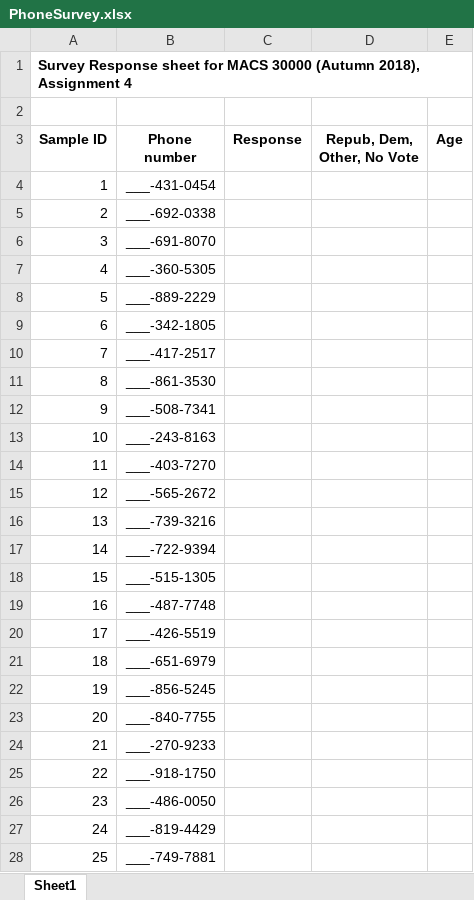
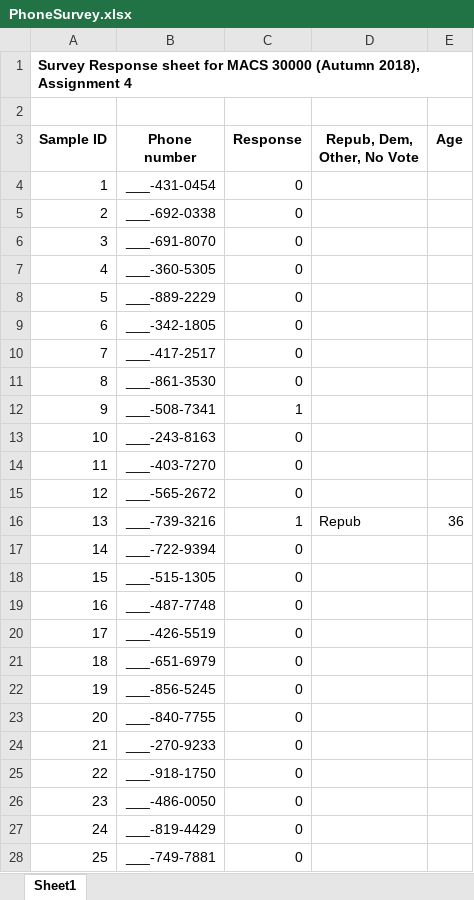
Before and after one commit to ShuyanHuang/persp-analysis_A18, an Excel workbook: Assignments/A4/PhoneSurvey.xlsx, sheet Sheet1, drawn as a sheet; only a part is shown; values as stored, in another font and other column widths than the file's, no borders; the diff covers the shown part only; the diff names each change by its address in the sheet, - before the commit and + after, or states it on an @@ line.

Commit message:
finished assign4

```diff
--- a/Assignments/A4/PhoneSurvey.xlsx (sheet Sheet1)
+++ b/Assignments/A4/PhoneSurvey.xlsx (sheet Sheet1)
-C4:C11 (Response): (empty)
+C4:C11 (Response): 0
-C12 (Response): (empty)
+C12 (Response): 1
-C13:C15 (Response): (empty)
+C13:C15 (Response): 0
-C16 (Response): (empty)
+C16 (Response): 1
-D16 (Repub, Dem, Other, No Vote): (empty)
+D16 (Repub, Dem, Other, No Vote): Repub
-E16 (Age): (empty)
+E16 (Age): 36
-C17:C28 (Response): (empty)
+C17:C28 (Response): 0
```
Also changed, not shown: 105 edited cells elsewhere in this sheet, 1 other file.
